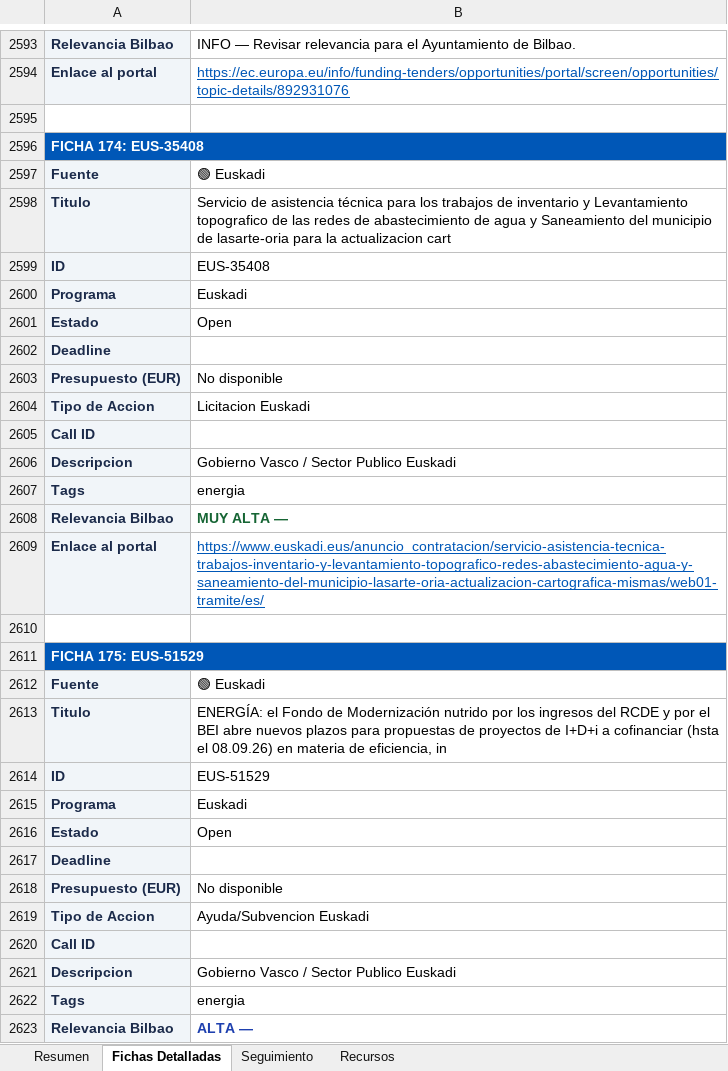
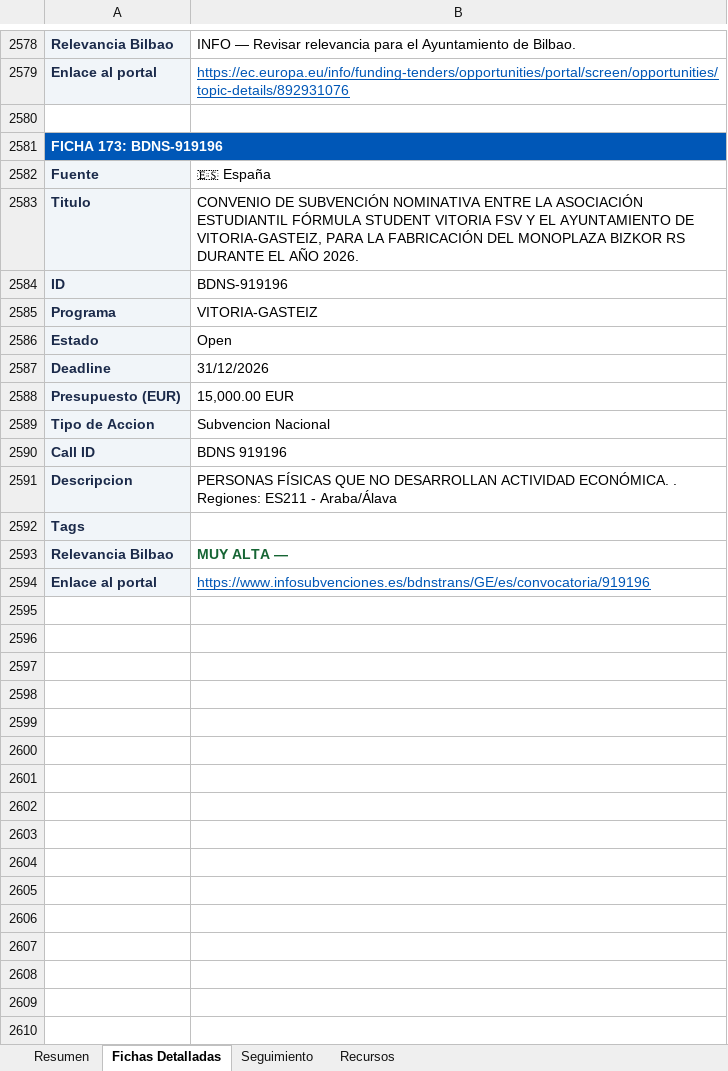
Before and after one commit to haguirre-lab/eu-funding-radar, an Excel workbook: docs/resultados_convocatorias.xlsx, sheet Fichas Detalladas, drawn as a sheet; only a part is shown, gaps mark what is left out; values as stored, in another font and other column widths than the file's, no borders; removed rows and columns are numbered as before the commit, all else as after; the diff covers the shown part only; the diff names each change by its address in the sheet, - before the commit and + after, or states it on an @@ line.

```diff
--- a/docs/resultados_convocatorias.xlsx (sheet Fichas Detalladas)
+++ b/docs/resultados_convocatorias.xlsx (sheet Fichas Detalladas)
-A2581: FICHA 174: EUS-35408
+A2581: FICHA 173: BDNS-919196
-B2582: 🟢 Euskadi
+B2582: 🇪🇸 España
-B2583: Servicio de asistencia técnica para los trabajos de inventario y Levantamiento topografico de las redes de abastecimiento de agua y Saneamiento del municipio de lasarte-oria para la actualizacion cart
+B2583: CONVENIO DE SUBVENCIÓN NOMINATIVA ENTRE LA ASOCIACIÓN ESTUDIANTIL FÓRMULA STUDENT VITORIA FSV Y EL AYUNTAMIENTO DE VITORIA-GASTEIZ, PARA LA FABRICACIÓN DEL MONOPLAZA BIZKOR RS DURANTE EL AÑO 2026.
-B2584: EUS-35408
+B2584: BDNS-919196
-B2585: Euskadi
+B2585: VITORIA-GASTEIZ
-B2587: (empty)
+B2587: 31/12/2026
-B2588: No disponible
+B2588: 15,000.00 EUR
-B2589: Licitacion Euskadi
+B2589: Subvencion Nacional
-B2590: (empty)
+B2590: BDNS 919196
-B2591: Gobierno Vasco / Sector Publico Euskadi
+B2591: PERSONAS FÍSICAS QUE NO DESARROLLAN ACTIVIDAD ECONÓMICA. . Regiones: ES211 - Araba/Álava
-B2592: energia
+B2592: (empty)
-B2594: https://www.euskadi.eus/anuncio_contratacion/servicio-asistencia-tecnica-trabajos-inventario-y-levantamiento-topografico-redes-abastecimiento-agua-y-saneamiento-del-municipio-lasarte-oria-actualizacion-cartografica-mismas/web01-tramite/es/
+B2594: https://www.infosubvenciones.es/bdnstrans/GE/es/convocatoria/919196
-row 2610: (empty)
-row 2611: FICHA 175: EUS-51529
-row 2612: Fuente | 🟢 Euskadi
-row 2613: Titulo | ENERGÍA: el Fondo de Modernización nutrido por los ingresos del RCDE y por el BEI abre nuevos plazos para propuestas de proyectos de I+D+i a cofinanciar (hsta el 08.09.26) en materia de eficiencia, in
-row 2614: ID | EUS-51529
-row 2615: Programa | Euskadi
-row 2616: Estado | Open
-row 2617: Deadline
-row 2618: Presupuesto (EUR) | No disponible
-row 2619: Tipo de Accion | Ayuda/Subvencion Euskadi
-row 2620: Call ID
-row 2621: Descripcion | Gobierno Vasco / Sector Publico Euskadi
-row 2622: Tags | energia
-row 2623: Relevancia Bilbao | ALTA —
```
Also changed, not shown: 6 added rows, 202 removed rows, 39 moved rows and 38 edited cells elsewhere in this sheet, sheet Resumen, sheet Seguimiento, 3 other files.
